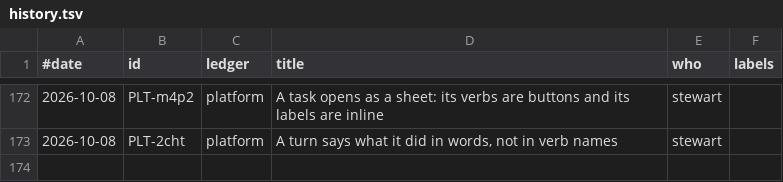
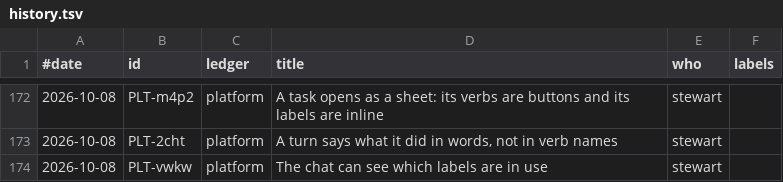
Before and after one commit to stewartmegaw/llmeep, a TSV file: llmeep/tasks/_tooling/history.tsv, drawn as a sheet; only a part is shown, gaps mark what is left out.

```diff
--- a/llmeep/tasks/_tooling/history.tsv
+++ b/llmeep/tasks/_tooling/history.tsv
@@ -173 +173,2 @@
 2026-10-08	PLT-2cht	platform	A turn says what it did in words, not in verb names	stewart
+2026-10-08	PLT-vwkw	platform	The chat can see which labels are in use	stewart
```
Also changed, not shown: 2 other files.
